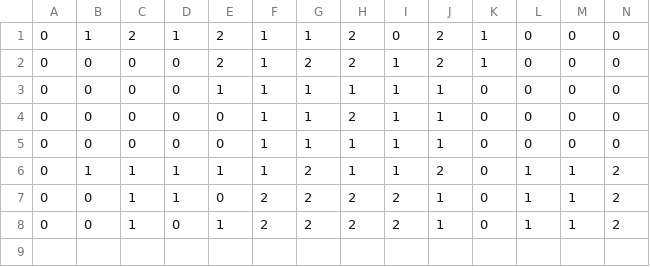
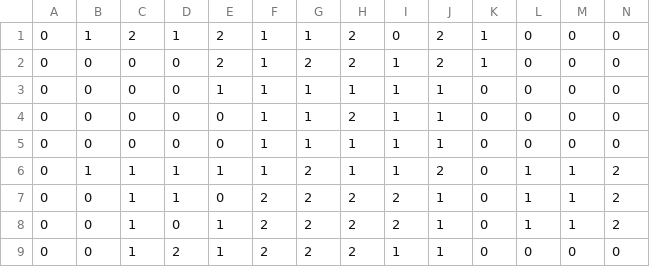
Before and after one commit to sonderius/itu-F1DELTATIME, a CSV file: data/2019/Setups/xxx.csv, drawn as a sheet; only a part is shown; rows hold the shown columns only; the diff names each change by its address in the sheet, - before the commit and + after, or states it on an @@ line.

```diff
--- a/data/2019/Setups/xxx.csv
+++ b/data/2019/Setups/xxx.csv
+row 9: 0 | 0 | 1 | 2 | 1 | 2 | 2 | 2 | 1 | 1 | 0 | 0 | 0 | 0
```
Also changed, not shown: 11 other files.
